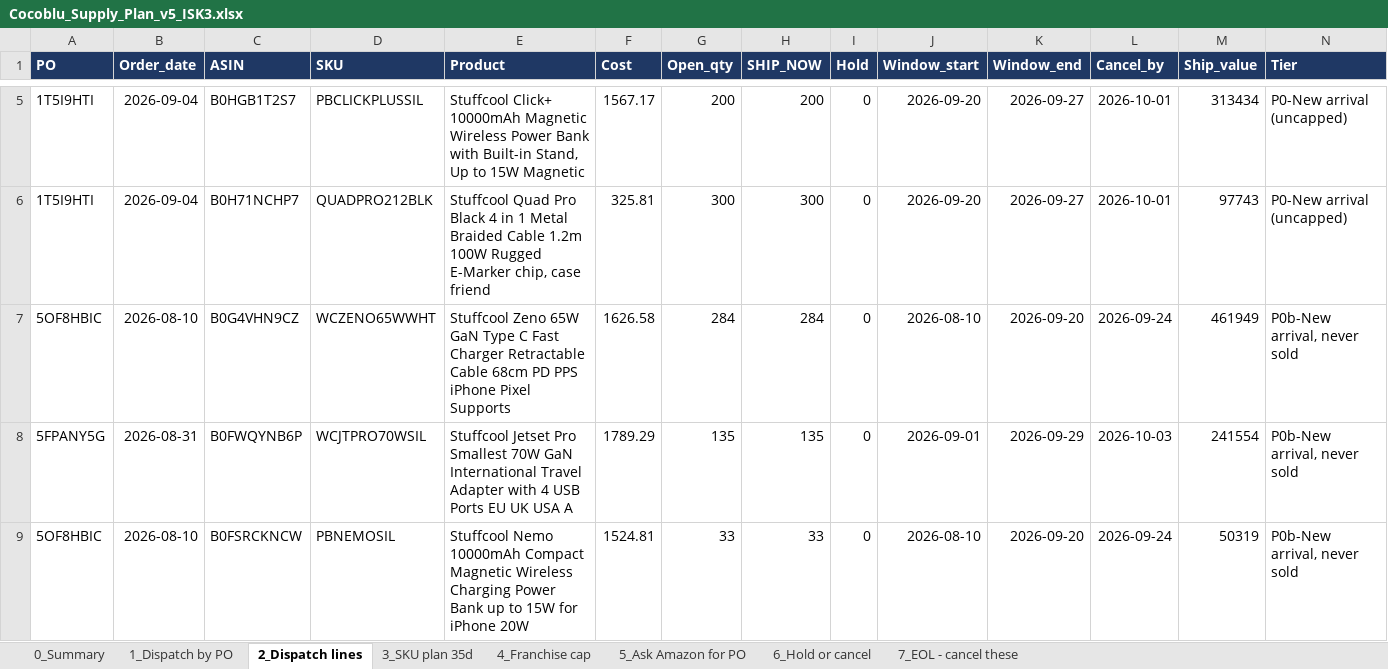
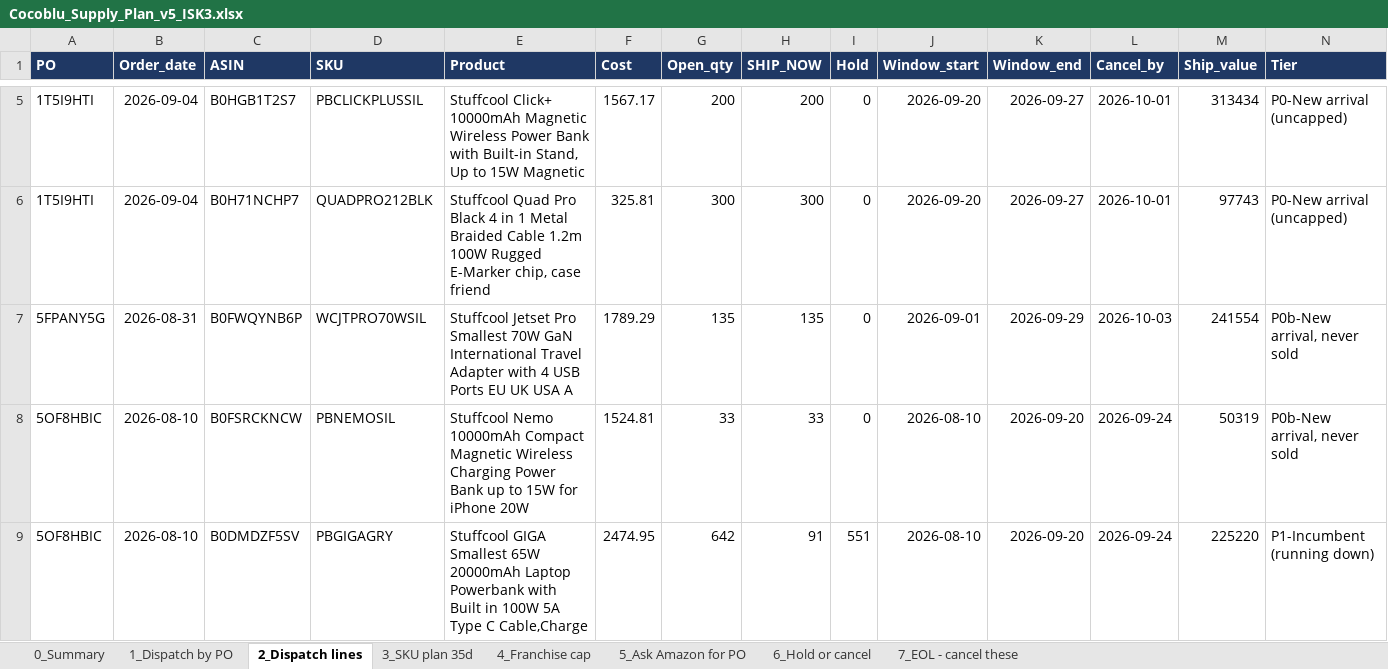
Before and after one commit to murdoc2211/hybrid, an Excel workbook: analysis/cocoblu-supply-2026-09-04/Cocoblu_Supply_Plan_v5_ISK3.xlsx, sheet 2_Dispatch lines, drawn as a sheet; only a part is shown, gaps mark what is left out; the shorter side is filled out with more unchanged rows; values as stored, in another font and other column widths than the file's, no borders; the diff names each change by its address in the sheet, - before the commit and + after, or states it on an @@ line.

```diff
--- a/analysis/cocoblu-supply-2026-09-04/Cocoblu_Supply_Plan_v5_ISK3.xlsx (sheet 2_Dispatch lines)
+++ b/analysis/cocoblu-supply-2026-09-04/Cocoblu_Supply_Plan_v5_ISK3.xlsx (sheet 2_Dispatch lines)
-row 7: 5OF8HBIC | 2026-08-10 | B0G4VHN9CZ | WCZENO65WWHT | Stuffcool Zeno 65W GaN Type C Fast Charger Retractable Cable 68cm PD PPS iPhone Pixel Supports | 1626.58 | 284 | 284 | 0 | 2026-08-10 | 2026-09-20 | 2026-09-24 | 461949 | P0b-New arrival, never sold
```
Also changed, not shown: sheet 3_SKU plan 35d, sheet 6_Hold or cancel, sheet 0_Summary, sheet 1_Dispatch by PO, 3 other files.
